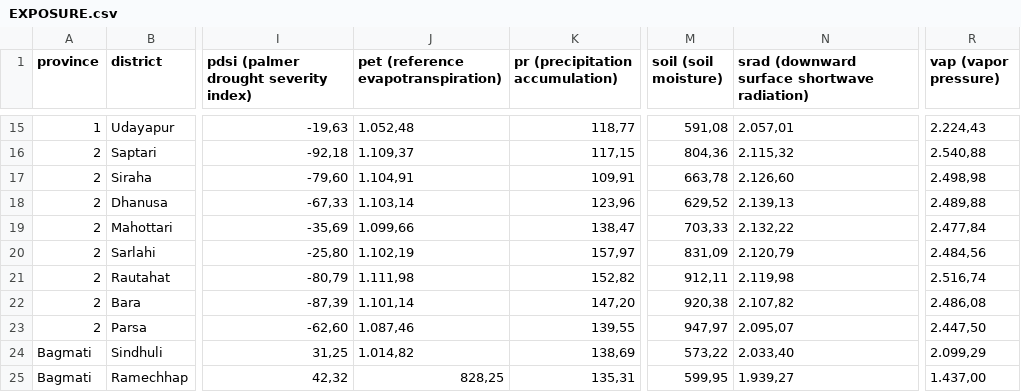
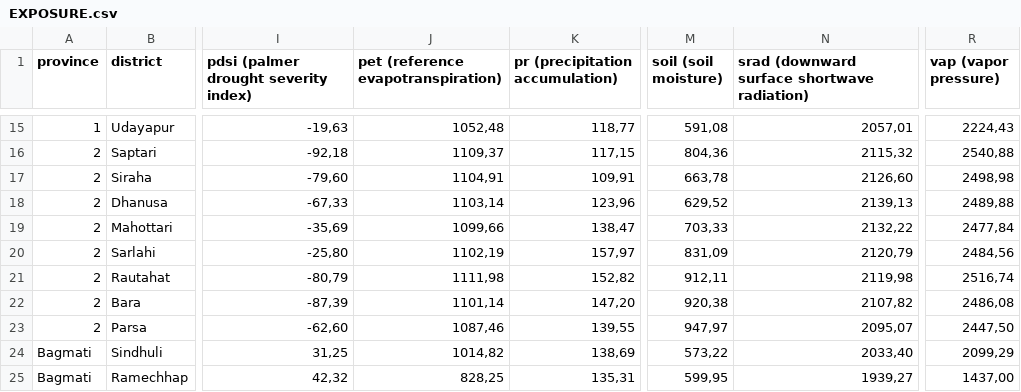
Before and after one commit to satriabagsp/NEPAL_CCVI, a CSV file: Nepal Data/Variable/EXPOSURE.csv, drawn as a sheet; only a part is shown, gaps mark what is left out; the diff covers the shown part only; the diff names each change by its address in the sheet, - before the commit and + after, or states it on an @@ line.

```diff
--- a/Nepal Data/Variable/EXPOSURE.csv
+++ b/Nepal Data/Variable/EXPOSURE.csv
-J15: 1.052,48
+J15: 1052,48
-N15: 2.057,01
+N15: 2057,01
-R15 (vap (vapor pressure)): 2.224,43
+R15 (vap (vapor pressure)): 2224,43
-J16: 1.109,37
+J16: 1109,37
-N16: 2.115,32
+N16: 2115,32
-R16 (vap (vapor pressure)): 2.540,88
+R16 (vap (vapor pressure)): 2540,88
-J17: 1.104,91
+J17: 1104,91
-N17: 2.126,60
+N17: 2126,60
-R17 (vap (vapor pressure)): 2.498,98
+R17 (vap (vapor pressure)): 2498,98
-J18: 1.103,14
+J18: 1103,14
-N18: 2.139,13
+N18: 2139,13
-R18 (vap (vapor pressure)): 2.489,88
+R18 (vap (vapor pressure)): 2489,88
-J19: 1.099,66
+J19: 1099,66
-N19: 2.132,22
+N19: 2132,22
-R19 (vap (vapor pressure)): 2.477,84
+R19 (vap (vapor pressure)): 2477,84
-J20: 1.102,19
+J20: 1102,19
-N20: 2.120,79
+N20: 2120,79
-R20 (vap (vapor pressure)): 2.484,56
+R20 (vap (vapor pressure)): 2484,56
-J21: 1.111,98
+J21: 1111,98
-N21: 2.119,98
+N21: 2119,98
-R21 (vap (vapor pressure)): 2.516,74
+R21 (vap (vapor pressure)): 2516,74
-J22: 1.101,14
+J22: 1101,14
-N22: 2.107,82
+N22: 2107,82
-R22 (vap (vapor pressure)): 2.486,08
+R22 (vap (vapor pressure)): 2486,08
-J23: 1.087,46
+J23: 1087,46
-N23: 2.095,07
+N23: 2095,07
-R23 (vap (vapor pressure)): 2.447,50
+R23 (vap (vapor pressure)): 2447,50
-J24: 1.014,82
+J24: 1014,82
-N24: 2.033,40
+N24: 2033,40
-R24 (vap (vapor pressure)): 2.099,29
+R24 (vap (vapor pressure)): 2099,29
-N25: 1.939,27
+N25: 1939,27
-R25 (vap (vapor pressure)): 1.437,00
+R25 (vap (vapor pressure)): 1437,00
```
Also changed, not shown: 154 edited cells elsewhere in this file, Nepal Data/Variable/SENSITIVITY.csv, 1 other file.
